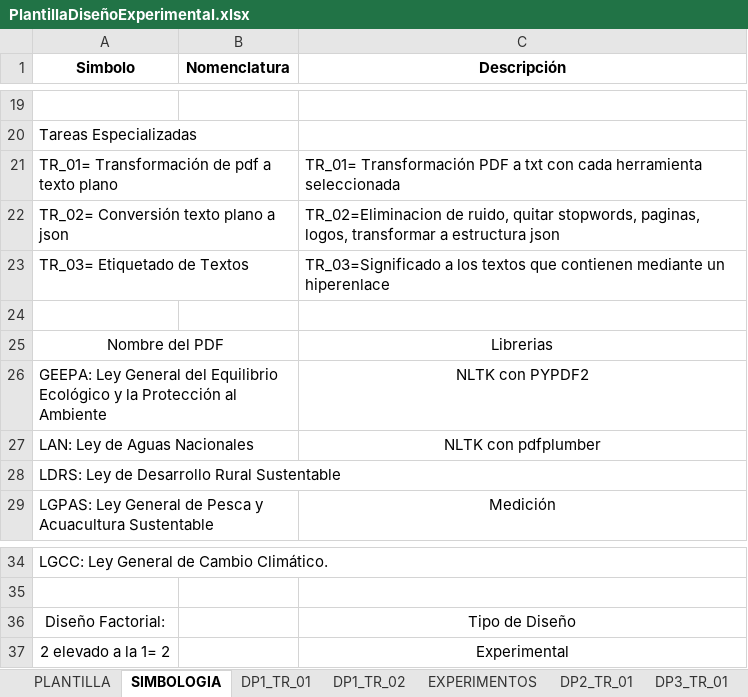
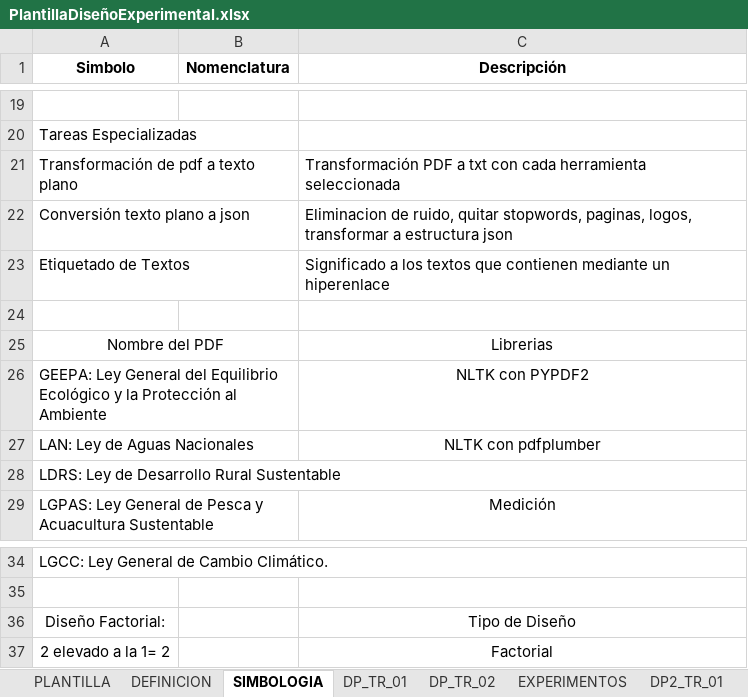
Before and after one commit to YesseniaD/CRCPMT-Project, an Excel workbook: Docs/Model/PlantillaDiseñoExperimental.xlsx, sheet SIMBOLOGIA, drawn as a sheet; only a part is shown, gaps mark what is left out; values as stored, in another font and other column widths than the file's, no borders; the diff names each change by its address in the sheet, - before the commit and + after, or states it on an @@ line.

```diff
--- a/Docs/Model/PlantillaDiseñoExperimental.xlsx (sheet SIMBOLOGIA)
+++ b/Docs/Model/PlantillaDiseñoExperimental.xlsx (sheet SIMBOLOGIA)
-sheet tab: DP1_TR_01
+sheet tab: DP_TR_01
-sheet tab: DP1_TR_02
+sheet tab: DP_TR_02
+sheet tab: DEFINICION
-A21 (Simbolo): TR_01= Transformación de pdf a texto plano
+A21 (Simbolo): Transformación de pdf a texto plano
-C21 (Descripción): TR_01= Transformación PDF…
+C21 (Descripción): Transformación PDF…
-A22 (Simbolo): TR_02= Conversión texto plano a json
+A22 (Simbolo): Conversión texto plano a json
-C22 (Descripción): TR_02=Eliminacion de ruido,…
+C22 (Descripción): Eliminacion de ruido,…
-A23 (Simbolo): TR_03= Etiquetado de Textos
+A23 (Simbolo): Etiquetado de Textos
-C23 (Descripción): TR_03=Significado a los…
+C23 (Descripción): Significado a los…
-C37 (Descripción): Experimental
+C37 (Descripción): Factorial
```
Also changed, not shown: sheet PLANTILLA, sheet DP_TR_01, sheet DP3_TR_01, sheet DP_TR_02, sheet DP2_TR_01, charts or pictures.
